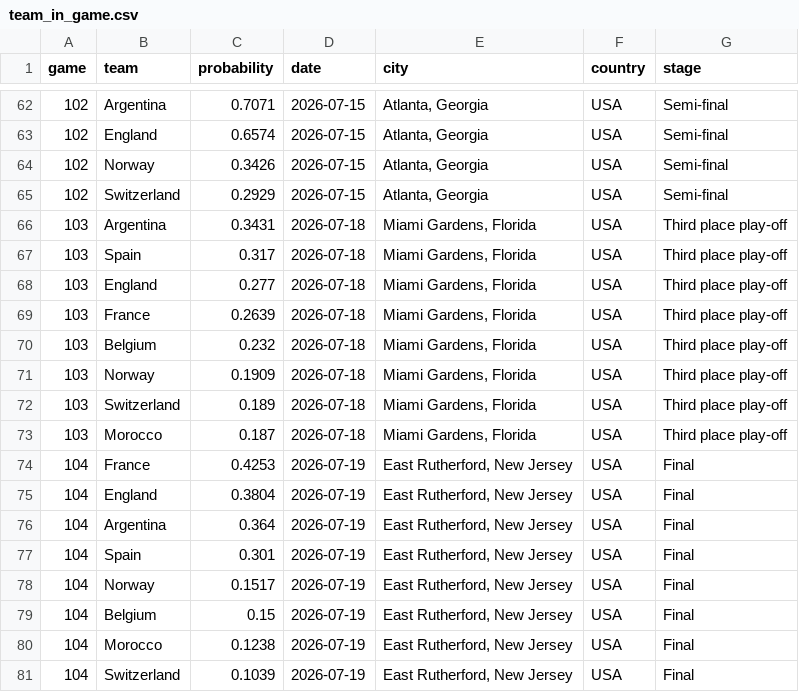
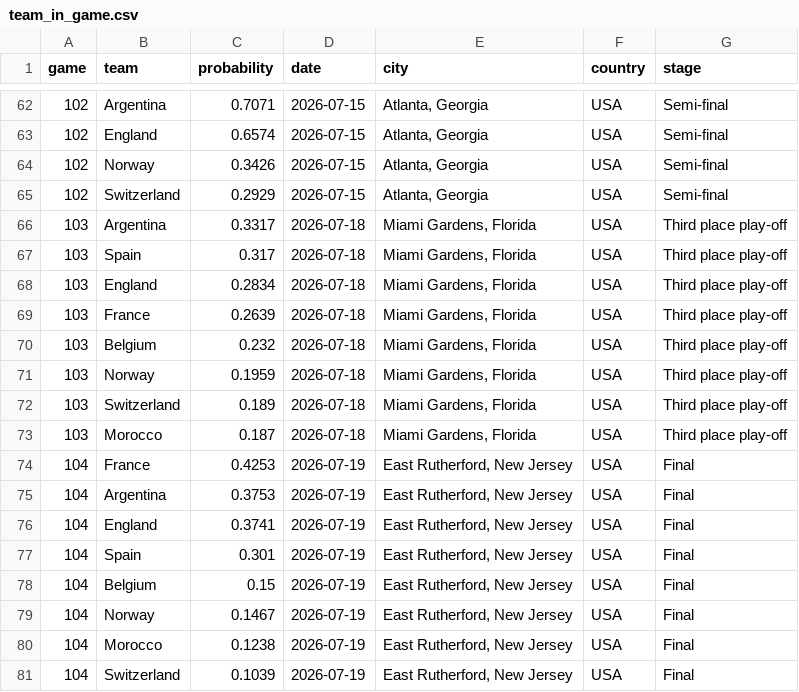
Before and after one commit to uanalyse/world-cup-2026-predictions-likely-matchups, a CSV file: data/likely_matchups/097/team_in_game.csv, drawn as a sheet; only a part is shown, gaps mark what is left out.

```diff
--- a/data/likely_matchups/097/team_in_game.csv
+++ b/data/likely_matchups/097/team_in_game.csv
@@ -65,8 +65,8 @@ game,team,probability,date,city,country,stage
 102,Switzerland,0.2929,2026-07-15,"Atlanta, Georgia",USA,Semi-final
-103,Argentina,0.3431,2026-07-18,"Miami Gardens, Florida",USA,Third place play-off
+103,Argentina,0.3317,2026-07-18,"Miami Gardens, Florida",USA,Third place play-off
 103,Spain,0.317,2026-07-18,"Miami Gardens, Florida",USA,Third place play-off
-103,England,0.277,2026-07-18,"Miami Gardens, Florida",USA,Third place play-off
+103,England,0.2834,2026-07-18,"Miami Gardens, Florida",USA,Third place play-off
 103,France,0.2639,2026-07-18,"Miami Gardens, Florida",USA,Third place play-off
 103,Belgium,0.232,2026-07-18,"Miami Gardens, Florida",USA,Third place play-off
-103,Norway,0.1909,2026-07-18,"Miami Gardens, Florida",USA,Third place play-off
+103,Norway,0.1959,2026-07-18,"Miami Gardens, Florida",USA,Third place play-off
 103,Switzerland,0.189,2026-07-18,"Miami Gardens, Florida",USA,Third place play-off
@@ -74,7 +74,7 @@ game,team,probability,date,city,country,stage
 104,France,0.4253,2026-07-19,"East Rutherford, New Jersey",USA,Final
-104,England,0.3804,2026-07-19,"East Rutherford, New Jersey",USA,Final
-104,Argentina,0.364,2026-07-19,"East Rutherford, New Jersey",USA,Final
+104,Argentina,0.3753,2026-07-19,"East Rutherford, New Jersey",USA,Final
+104,England,0.3741,2026-07-19,"East Rutherford, New Jersey",USA,Final
 104,Spain,0.301,2026-07-19,"East Rutherford, New Jersey",USA,Final
-104,Norway,0.1517,2026-07-19,"East Rutherford, New Jersey",USA,Final
 104,Belgium,0.15,2026-07-19,"East Rutherford, New Jersey",USA,Final
+104,Norway,0.1467,2026-07-19,"East Rutherford, New Jersey",USA,Final
 104,Morocco,0.1238,2026-07-19,"East Rutherford, New Jersey",USA,Final
```
Also changed, not shown: data/likely_matchups/097/teams_in_game.csv.
